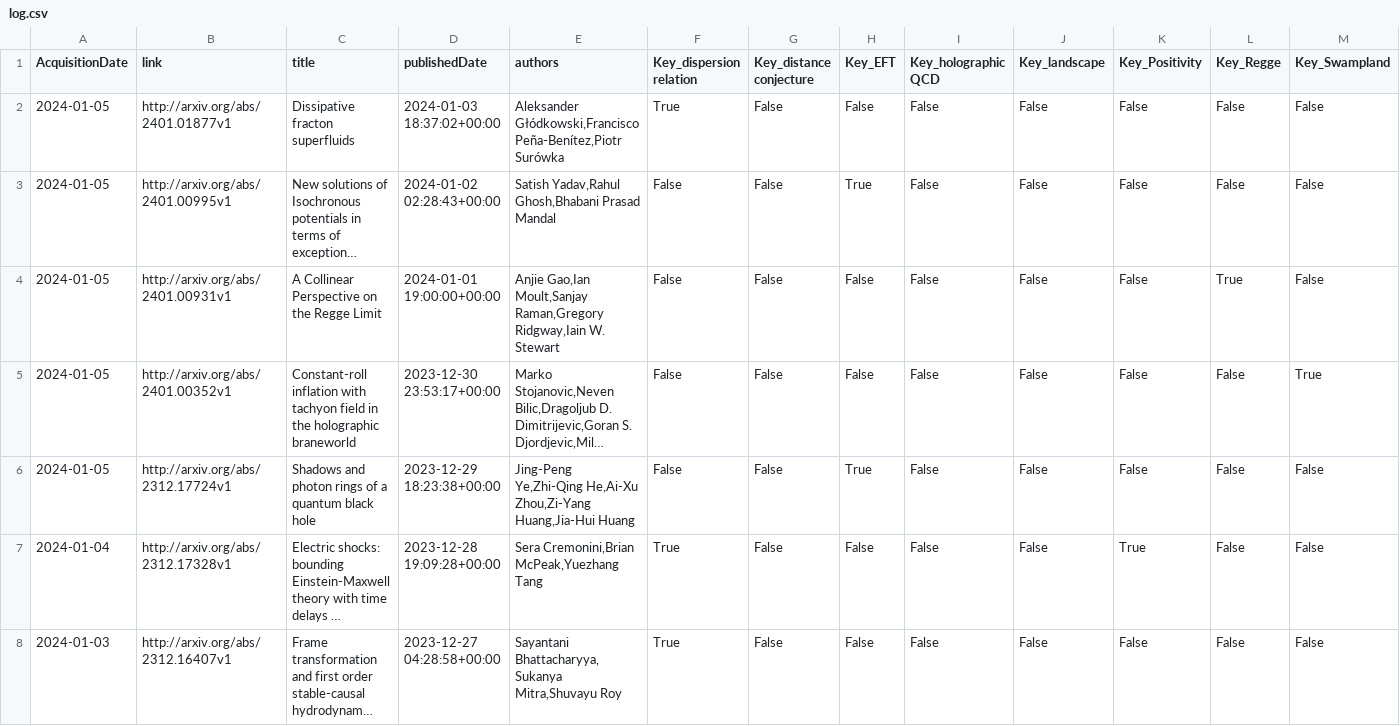
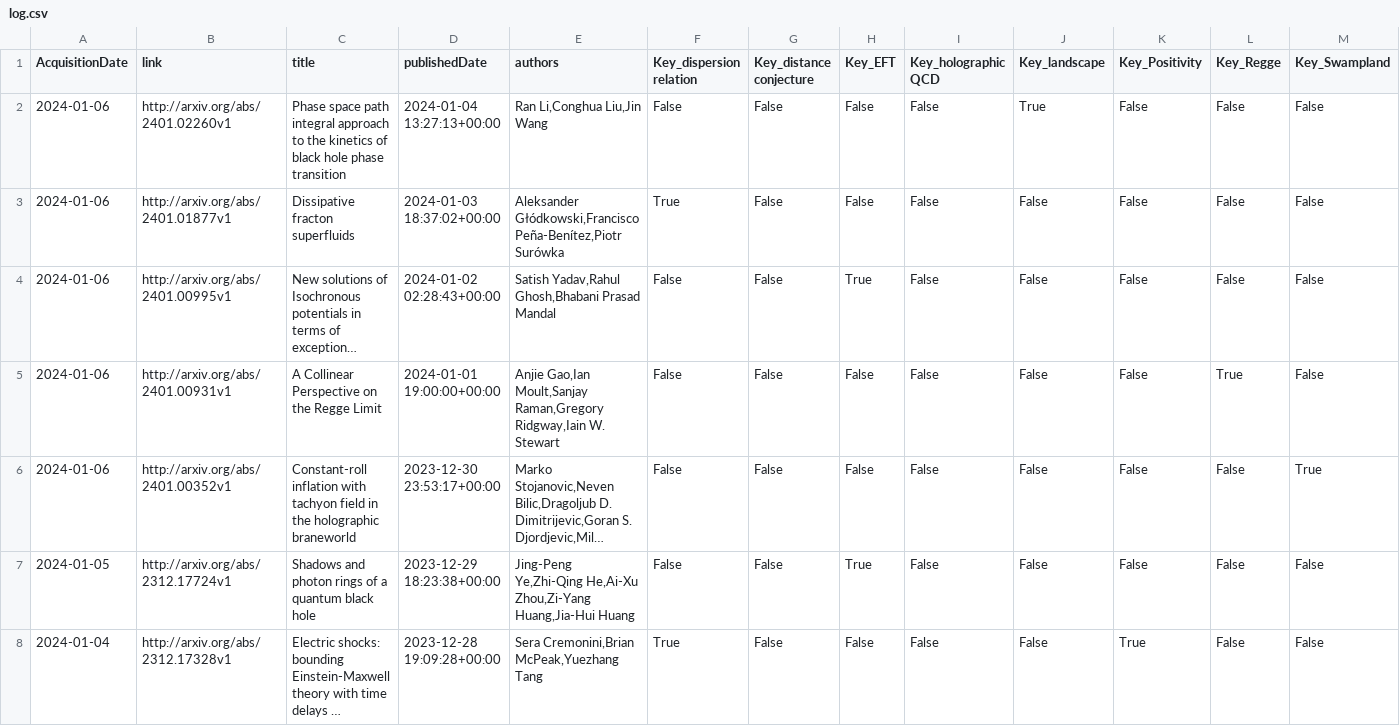
Before and after one commit to kikeda1102/arxiv-checker, a CSV file: log.csv, drawn as a sheet; only a part is shown; the shorter side is filled out with more unchanged rows; long unchanged cells end in …; addresses are those after the commit; rows hold the shown columns only; the diff names each change by its address in the sheet, - before the commit and + after, or states it on an @@ line.

Commit message:
Auto run by GitHub Actions

```diff
--- a/log.csv
+++ b/log.csv
+row 2: 2024-01-06 | http://arxiv.org/abs/2401.02260v1 | Phase space path integral approach to the kinetics of black hole phase transition | 2024-01-04 13:27:13+00:00 | Ran Li,Conghua Liu,Jin Wang | False | False | False | False | True | False | False | False
-A3:A6 (AcquisitionDate): 2024-01-05
+A3:A6 (AcquisitionDate): 2024-01-06
```
